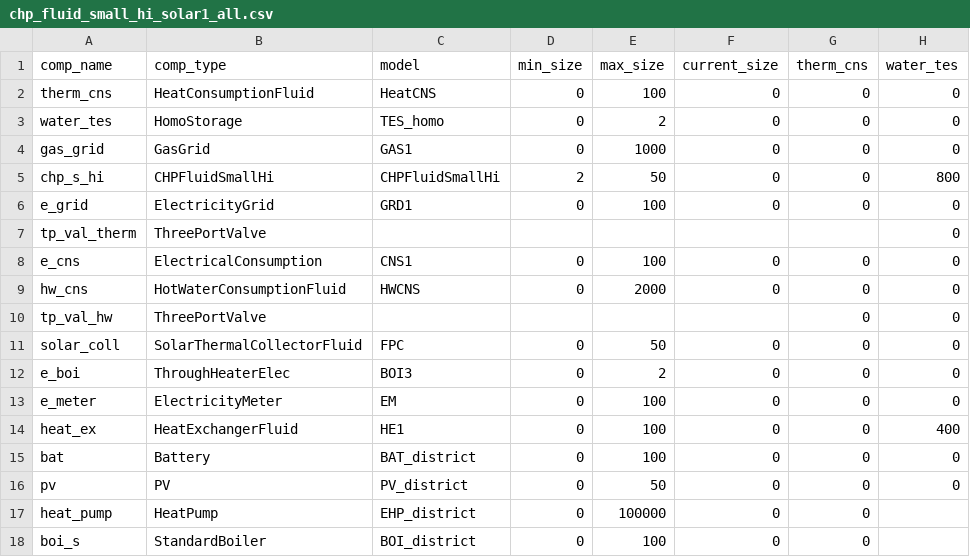
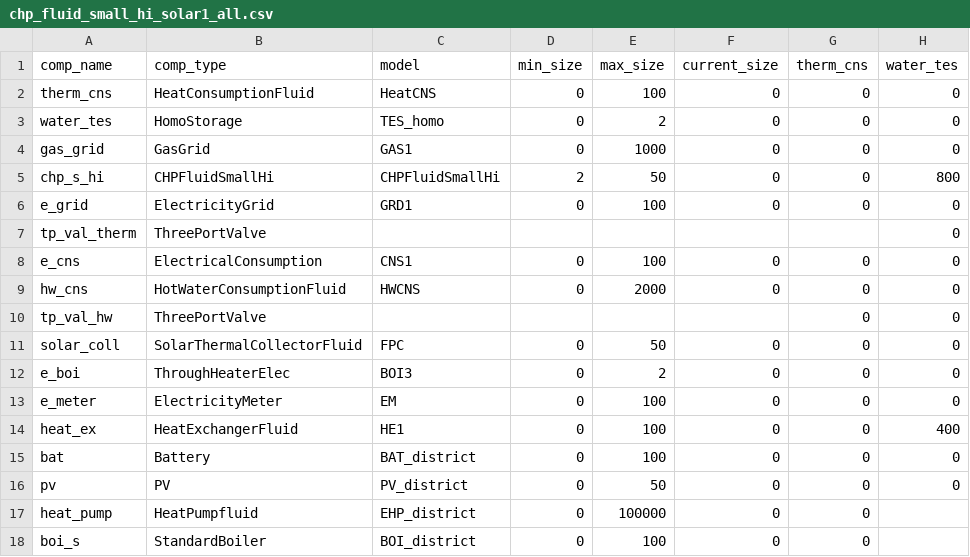
Before and after one commit to RWTH-EBC/BESDOT, a CSV file: data/topology/chp_fluid_small_hi_solar1_all.csv, drawn as a sheet; only a part is shown; the diff names each change by its address in the sheet, - before the commit and + after, or states it on an @@ line.

```diff
--- a/data/topology/chp_fluid_small_hi_solar1_all.csv
+++ b/data/topology/chp_fluid_small_hi_solar1_all.csv
-B17 (comp_type): HeatPump
+B17 (comp_type): HeatPumpfluid
```
Also changed, not shown: data/topology/chp_fluid_small_hi_solar2_all.csv, data/topology/chp_fluid_small_hi_solar3_all.csv, 3 other files.
